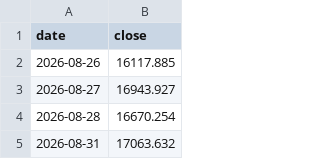
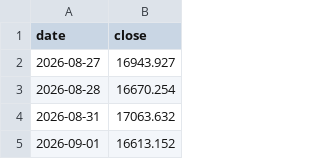
Before and after one commit to haiNono/market-dashboard, a CSV file: data/sector_半导体芯片.csv, drawn as a sheet; only a part is shown; the shorter side is filled out with more unchanged rows.

```diff
--- a/data/sector_半导体芯片.csv
+++ b/data/sector_半导体芯片.csv
@@ -1,3 +1,2 @@
 date,close
-2026-08-26,16117.885
 2026-08-27,16943.927
```
Also changed, not shown: data/sector_云服务器.csv, data/sector_传媒.csv, 8 other files.
